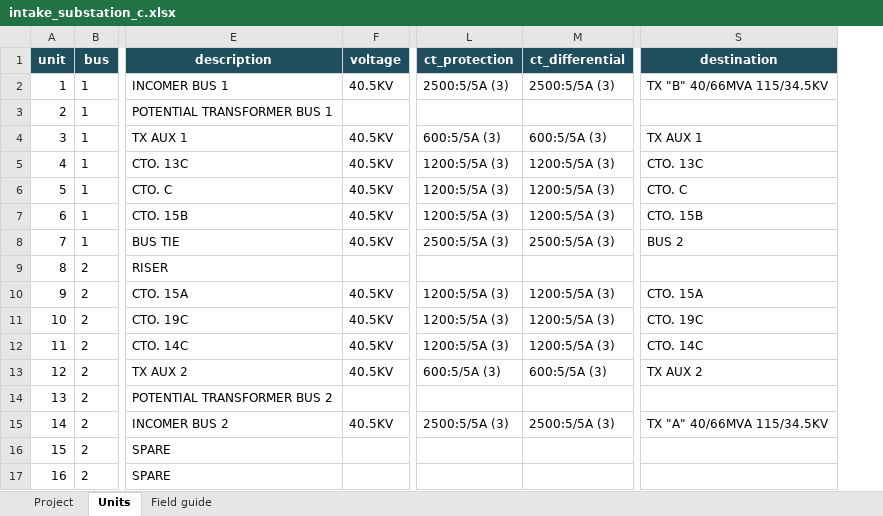
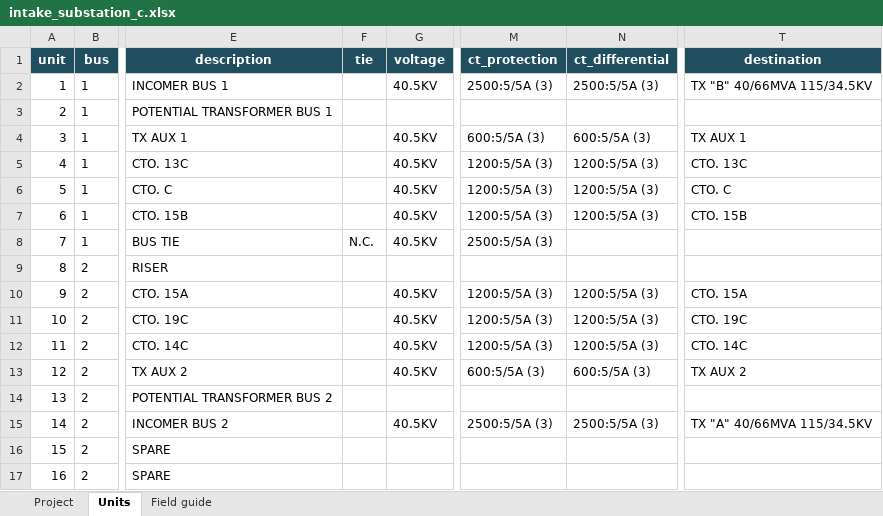
Before and after one commit to AmmarIsmailBaig/SLD_Automation, an Excel workbook: excel/intake_substation_c.xlsx, sheet Units, drawn as a sheet; only a part is shown, gaps mark what is left out; values as stored, in another font and other column widths than the file's, no borders; addresses are those after the commit; the diff names each change by its address in the sheet, - before the commit and + after, or states it on an @@ line.

```diff
--- a/excel/intake_substation_c.xlsx (sheet Units)
+++ b/excel/intake_substation_c.xlsx (sheet Units)
+column F (tie), row 8: N.C.
-N8 (ct_differential): 2500:5/5A (3)
+N8 (ct_differential): (empty)
-T8 (destination): BUS 2
+T8 (destination): (empty)
```
Also changed, not shown: sheet Field guide, excel/intake_template.xlsx, 7 other files.
